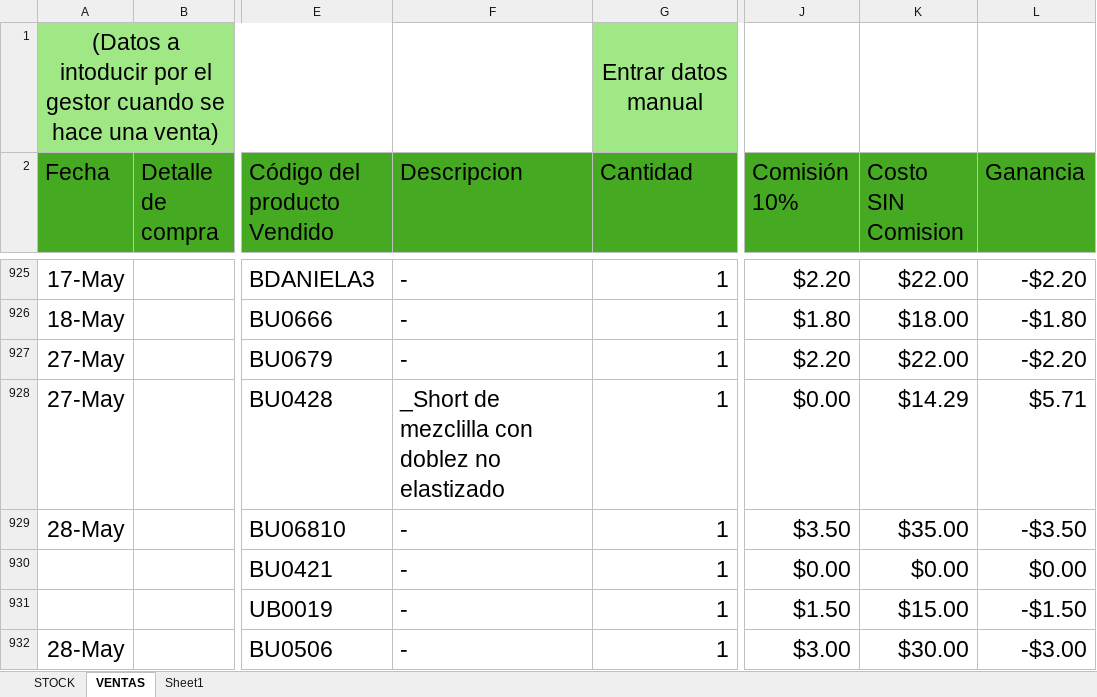
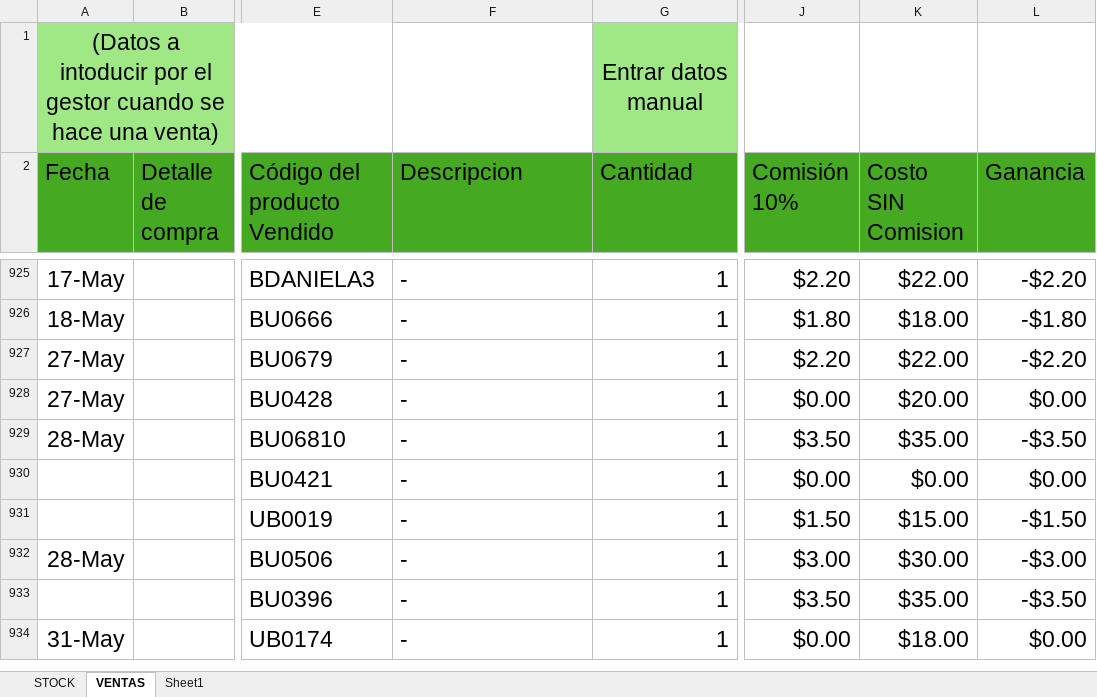
Before and after one commit to uberboutique/ss, an Excel workbook: LETTA_Entradas.xlsx, sheet VENTAS, drawn as a sheet; only a part is shown, gaps mark what is left out; the shorter side is filled out with more unchanged rows; values as stored, in another font and other column widths than the file's, no borders; conditional formats and table styles not drawn; 1 other sheet too large or unreadable and not compared; the diff covers the shown part only; the diff names each change by its address in the sheet, - before the commit and + after, or states it on an @@ line.

```diff
--- a/LETTA_Entradas.xlsx (sheet VENTAS)
+++ b/LETTA_Entradas.xlsx (sheet VENTAS)
-F928 (Descripcion): _Short de mezclilla con doblez no elastizado
+F928 (Descripcion): -
-K928 (Costo SIN Comision): $14.29
+K928 (Costo SIN Comision): $20.00
-L928 (Ganancia): $5.71
+L928 (Ganancia): $0.00
```
Also changed, not shown: 87 edited cells elsewhere in this sheet, charts or pictures, 6 other files.
